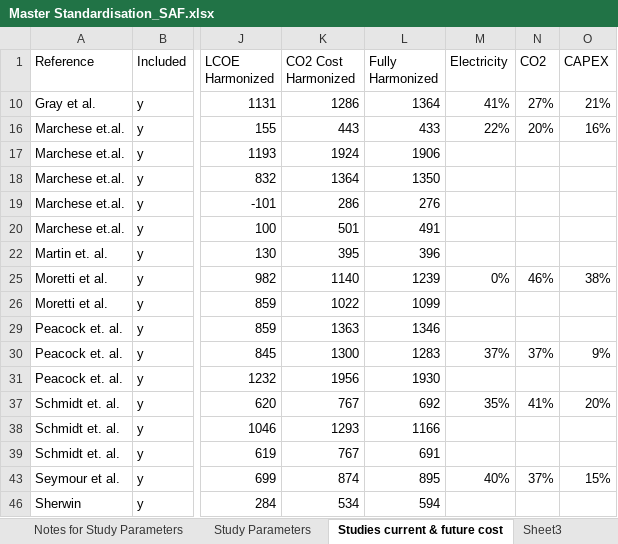
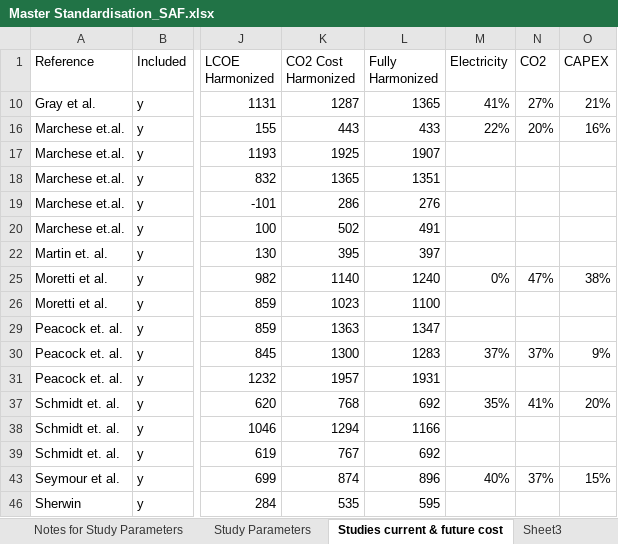
Before and after one commit to kfdsievert/DACCSvDACCU, an Excel workbook: data/Master Standardisation_SAF.xlsx, sheet Studies current & future cost, drawn as a sheet; only a part is shown, gaps mark what is left out; values as stored, in another font and other column widths than the file's, no borders; conditional formats not drawn; the diff names each change by its address in the sheet, - before the commit and + after, or states it on an @@ line.

Commit message:
Update SAF Cost curve
1. Cost curve for SAF reflects uncertain DAC prices.
2. Plots updated accordingly

```diff
--- a/data/Master Standardisation_SAF.xlsx (sheet Studies current & future cost)
+++ b/data/Master Standardisation_SAF.xlsx (sheet Studies current & future cost)
-K10 (CO2 Cost Harmonized): 1286
+K10 (CO2 Cost Harmonized): 1287
-L10 (Fully Harmonized): 1364
+L10 (Fully Harmonized): 1365
-K17 (CO2 Cost Harmonized): 1924
+K17 (CO2 Cost Harmonized): 1925
-L17 (Fully Harmonized): 1906
+L17 (Fully Harmonized): 1907
-K18 (CO2 Cost Harmonized): 1364
+K18 (CO2 Cost Harmonized): 1365
-L18 (Fully Harmonized): 1350
+L18 (Fully Harmonized): 1351
-K20 (CO2 Cost Harmonized): 501
+K20 (CO2 Cost Harmonized): 502
-L22 (Fully Harmonized): 396
+L22 (Fully Harmonized): 397
-L25 (Fully Harmonized): 1239
+L25 (Fully Harmonized): 1240
-N25 (CO2): 46%
+N25 (CO2): 47%
-K26 (CO2 Cost Harmonized): 1022
+K26 (CO2 Cost Harmonized): 1023
-L26 (Fully Harmonized): 1099
+L26 (Fully Harmonized): 1100
-L29 (Fully Harmonized): 1346
+L29 (Fully Harmonized): 1347
-K31 (CO2 Cost Harmonized): 1956
+K31 (CO2 Cost Harmonized): 1957
-L31 (Fully Harmonized): 1930
+L31 (Fully Harmonized): 1931
-K37 (CO2 Cost Harmonized): 767
+K37 (CO2 Cost Harmonized): 768
-K38 (CO2 Cost Harmonized): 1293
+K38 (CO2 Cost Harmonized): 1294
-L39 (Fully Harmonized): 691
+L39 (Fully Harmonized): 692
-L43 (Fully Harmonized): 895
+L43 (Fully Harmonized): 896
-K46 (CO2 Cost Harmonized): 534
+K46 (CO2 Cost Harmonized): 535
-L46 (Fully Harmonized): 594
+L46 (Fully Harmonized): 595
```
Also changed, not shown: sheet Standardization Results, sheet Full Abatement, sheet Standard Input Calculations, sheet Descriptive Stats, sheet Inputs, other sheet tabs, hidden cells, 5 other files.
